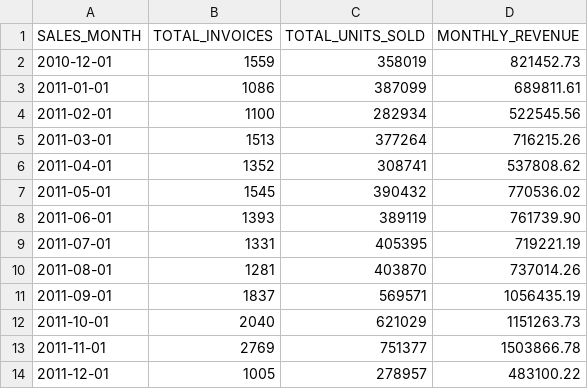
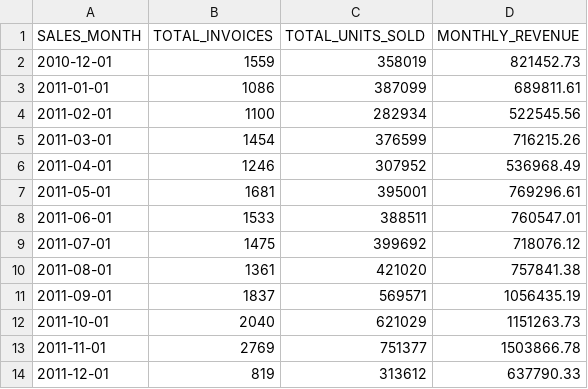
Before and after one commit to Ravikiran9988/online-retail-sales-analysis, a CSV file: data/monthly_revenue.csv, drawn as a sheet.

Commit message:
Correct monthly revenue CSV to match Snowflake export

```diff
--- a/data/monthly_revenue.csv
+++ b/data/monthly_revenue.csv
@@ -4,8 +4,8 @@ SALES_MONTH,TOTAL_INVOICES,TOTAL_UNITS_SOLD,MONTHLY_REVENUE
 2011-02-01,1100,282934,522545.56
-2011-03-01,1513,377264,716215.26
-2011-04-01,1352,308741,537808.62
-2011-05-01,1545,390432,770536.02
-2011-06-01,1393,389119,761739.90
-2011-07-01,1331,405395,719221.19
-2011-08-01,1281,403870,737014.26
+2011-03-01,1454,376599,716215.26
+2011-04-01,1246,307952,536968.49
+2011-05-01,1681,395001,769296.61
+2011-06-01,1533,388511,760547.01
+2011-07-01,1475,399692,718076.12
+2011-08-01,1361,421020,757841.38
 2011-09-01,1837,569571,1056435.19
@@ -13,2 +13,2 @@ SALES_MONTH,TOTAL_INVOICES,TOTAL_UNITS_SOLD,MONTHLY_REVENUE
 2011-11-01,2769,751377,1503866.78
-2011-12-01,1005,278957,483100.22
+2011-12-01,819,313612,637790.33
```
